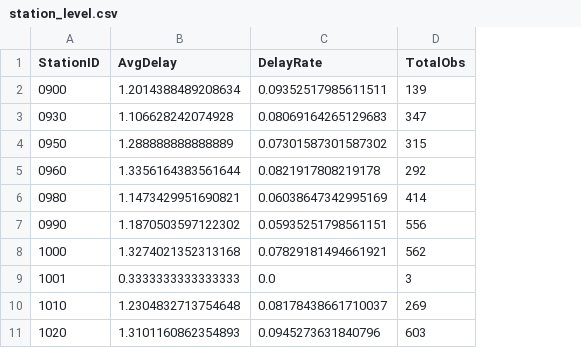
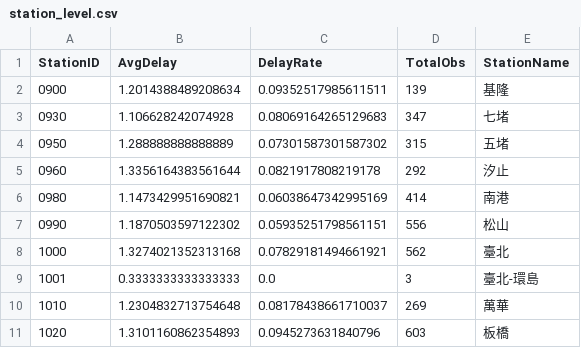
Before and after one commit to Lawliet0813/TRA_-delaydata_anlze, a CSV file: data/output/station_level.csv, drawn as a sheet; only a part is shown; the diff names each change by its address in the sheet, - before the commit and + after, or states it on an @@ line.

Commit message:
fix: export_research_csv 補入 StationName，修復前導零 ID 對映問題

```diff
--- a/data/output/station_level.csv
+++ b/data/output/station_level.csv
+column E (StationName), rows 2-11: 基隆 | 七堵 | 五堵 | 汐止 | 南港 | 松山 | 臺北 | 臺北-環島 | 萬華 | 板橋
```
Also changed, not shown: 3 other files.
